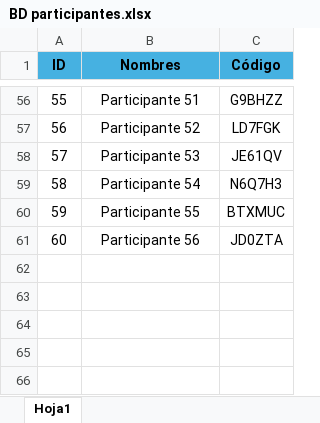
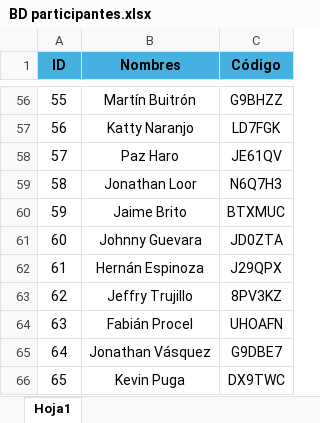
Before and after one commit to Javuldu/pm_project-jun, an Excel workbook: netlify/functions/BD participantes.xlsx, sheet Hoja1, drawn as a sheet; only a part is shown, gaps mark what is left out; values as stored, in another font and other column widths than the file's, no borders; the diff covers the shown part only; the diff names each change by its address in the sheet, - before the commit and + after, or states it on an @@ line.

```diff
--- a/netlify/functions/BD participantes.xlsx (sheet Hoja1)
+++ b/netlify/functions/BD participantes.xlsx (sheet Hoja1)
-B56 (Nombres): Participante 51
+B56 (Nombres): Martín Buitrón
-B57 (Nombres): Participante 52
+B57 (Nombres): Katty Naranjo
-B58 (Nombres): Participante 53
+B58 (Nombres): Paz Haro
-B59 (Nombres): Participante 54
+B59 (Nombres): Jonathan Loor
-B60 (Nombres): Participante 55
+B60 (Nombres): Jaime Brito
-B61 (Nombres): Participante 56
+B61 (Nombres): Johnny Guevara
+row 62: 61 | Hernán Espinoza | J29QPX
+row 63: 62 | Jeffry Trujillo | 8PV3KZ
+row 64: 63 | Fabián Procel | UHOAFN
+row 65: 64 | Jonathan Vásquez | G9DBE7
+row 66: 65 | Kevin Puga | DX9TWC
```
Also changed, not shown: 51 edited cells elsewhere in this sheet, 1 other file.
